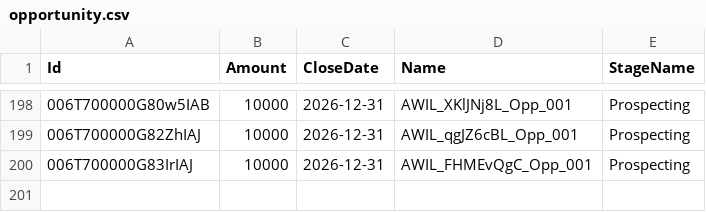
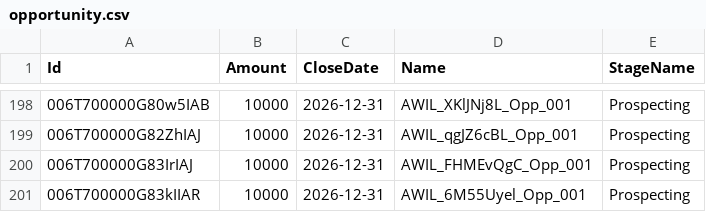
Before and after one commit to saalibilli/GHTestRepoLarge03, a CSV file: dataset/opportunity.csv, drawn as a sheet; only a part is shown, gaps mark what is left out; the diff names each change by its address in the sheet, - before the commit and + after, or states it on an @@ line.

```diff
--- a/dataset/opportunity.csv
+++ b/dataset/opportunity.csv
+row 201: 006T700000G83kIIAR | 10000 | 2026-12-31 | AWIL_6M55Uyel_Opp_001 | Prospecting
```
Also changed, not shown: dataset/account.csv, dataset/contact.csv, 3 other files.
